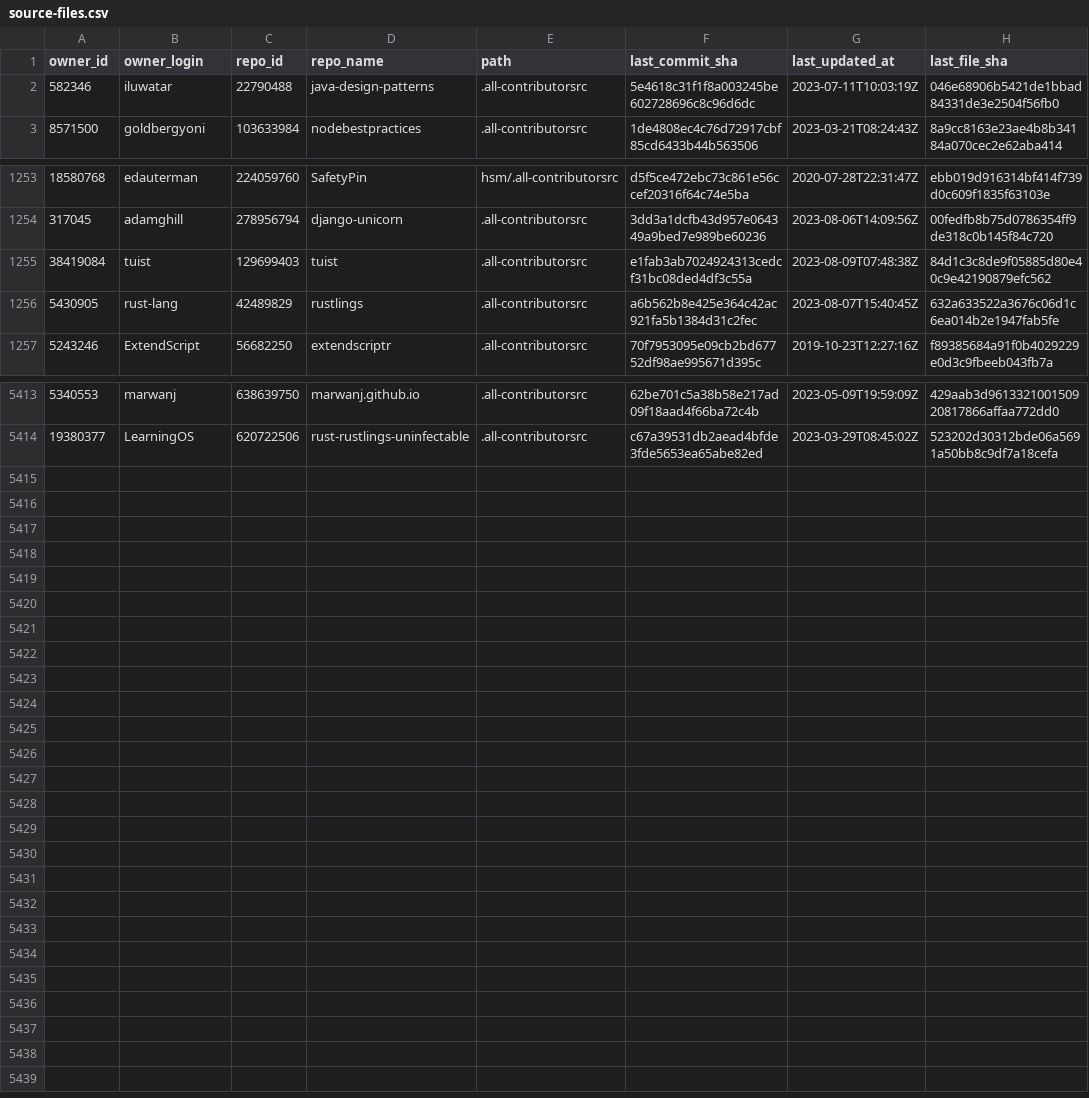
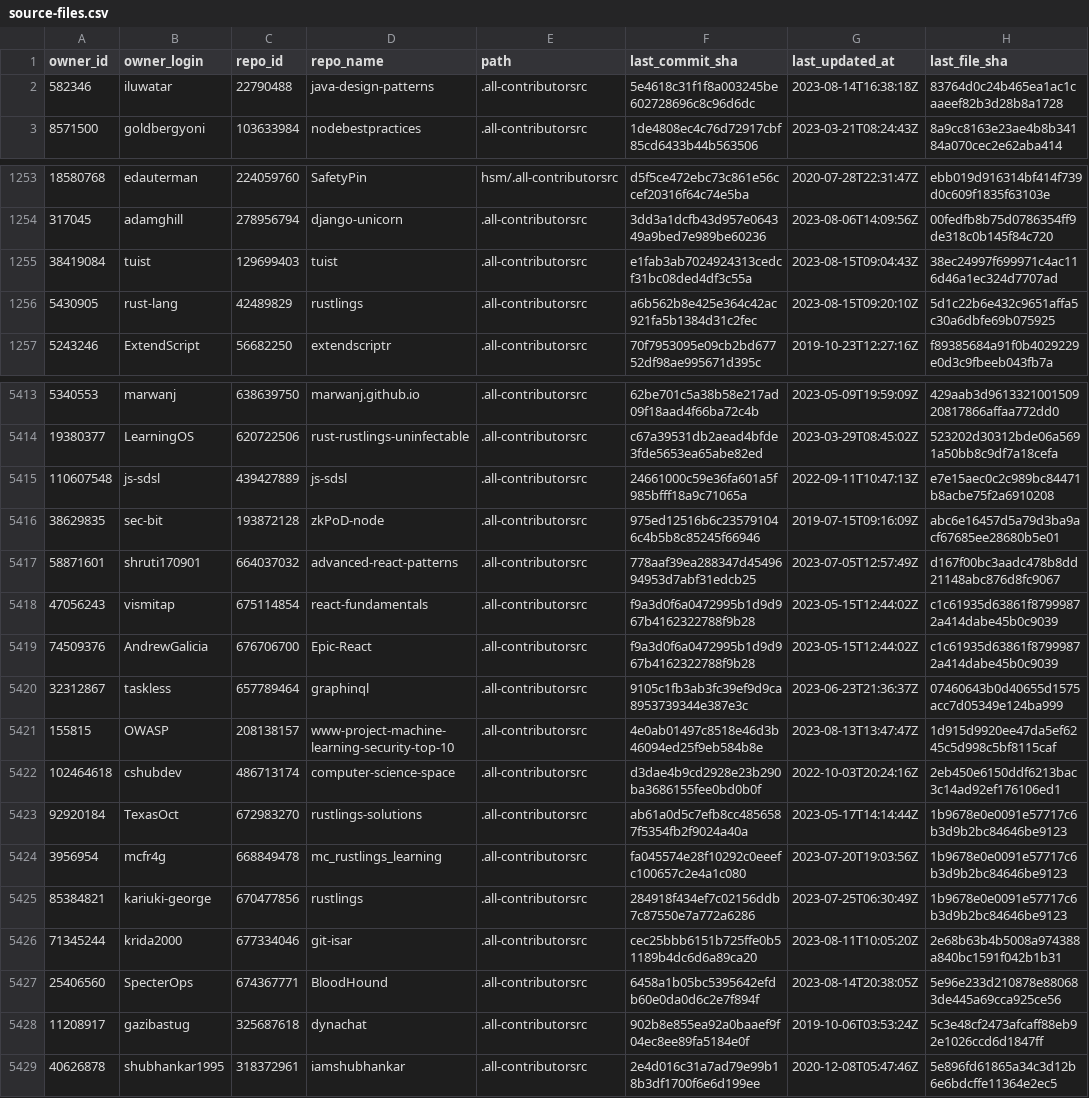
Before and after one commit to all-contributors/import, a CSV file: data/source-files.csv, drawn as a sheet; only a part is shown, gaps mark what is left out; the diff covers the shown part only.

```diff
--- a/data/source-files.csv
+++ b/data/source-files.csv
@@ -1,3 +1,3 @@
 owner_id,owner_login,repo_id,repo_name,path,last_commit_sha,last_updated_at,last_file_sha
-582346,iluwatar,22790488,java-design-patterns,.all-contributorsrc,5e4618c31f1f8a003245be602728696c8c96d6dc,2023-07-11T10:03:19Z,046e68906b5421de1bbad84331de3e2504f56fb0
+582346,iluwatar,22790488,java-design-patterns,.all-contributorsrc,5e4618c31f1f8a003245be602728696c8c96d6dc,2023-08-14T16:38:18Z,83764d0c24b465ea1ac1caaeef82b3d28b8a1728
 8571500,goldbergyoni,103633984,nodebestpractices,.all-contributorsrc,1de4808ec4c76d72917cbf85cd6433b44b563506,2023-03-21T08:24:43Z,8a9cc8163e23ae4b8b34184a070cec2e62aba414
@@ -1254,4 +1254,4 @@ owner_id,owner_login,repo_id,repo_name,path,last_commit_sha,last_updated_at,last
 317045,adamghill,278956794,django-unicorn,.all-contributorsrc,3dd3a1dcfb43d957e064349a9bed7e989be60236,2023-08-06T14:09:56Z,00fedfb8b75d0786354ff9de318c0b145f84c720
-38419084,tuist,129699403,tuist,.all-contributorsrc,e1fab3ab7024924313cedcf31bc08ded4df3c55a,2023-08-09T07:48:38Z,84d1c3c8de9f05885d80e40c9e42190879efc562
-5430905,rust-lang,42489829,rustlings,.all-contributorsrc,a6b562b8e425e364c42ac921fa5b1384d31c2fec,2023-08-07T15:40:45Z,632a633522a3676c06d1c6ea014b2e1947fab5fe
+38419084,tuist,129699403,tuist,.all-contributorsrc,e1fab3ab7024924313cedcf31bc08ded4df3c55a,2023-08-15T09:04:43Z,38ec24997f699971c4ac116d46a1ec324d7707ad
+5430905,rust-lang,42489829,rustlings,.all-contributorsrc,a6b562b8e425e364c42ac921fa5b1384d31c2fec,2023-08-15T09:20:10Z,5d1c22b6e432c9651affa5c30a6dbfe69b075925
 5243246,ExtendScript,56682250,extendscriptr,.all-contributorsrc,70f7953095e09cb2bd67752df98ae995671d395c,2019-10-23T12:27:16Z,f89385684a91f0b4029229e0d3c9fbeeb043fb7a
@@ -5414 +5414,16 @@ owner_id,owner_login,repo_id,repo_name,path,last_commit_sha,last_updated_at,last
 19380377,LearningOS,620722506,rust-rustlings-uninfectable,.all-contributorsrc,c67a39531db2aead4bfde3fde5653ea65abe82ed,2023-03-29T08:45:02Z,523202d30312bde06a5691a50bb8c9df7a18cefa
+110607548,js-sdsl,439427889,js-sdsl,.all-contributorsrc,24661000c59e36fa601a5f985bfff18a9c71065a,2022-09-11T10:47:13Z,e7e15aec0c2c989bc84471b8acbe75f2a6910208
+38629835,sec-bit,193872128,zkPoD-node,.all-contributorsrc,975ed12516b6c235791046c4b5b8c85245f66946,2019-07-15T09:16:09Z,abc6e16457d5a79d3ba9acf67685ee28680b5e01
+58871601,shruti170901,664037032,advanced-react-patterns,.all-contributorsrc,778aaf39ea288347d4549694953d7abf31edcb25,2023-07-05T12:57:49Z,d167f00bc3aadc478b8dd21148abc876d8fc9067
+47056243,vismitap,675114854,react-fundamentals,.all-contributorsrc,f9a3d0f6a0472995b1d9d967b4162322788f9b28,2023-05-15T12:44:02Z,c1c61935d63861f87999872a414dabe45b0c9039
+74509376,AndrewGalicia,676706700,Epic-React,.all-contributorsrc,f9a3d0f6a0472995b1d9d967b4162322788f9b28,2023-05-15T12:44:02Z,c1c61935d63861f87999872a414dabe45b0c9039
+32312867,taskless,657789464,graphinql,.all-contributorsrc,9105c1fb3ab3fc39ef9d9ca8953739344e387e3c,2023-06-23T21:36:37Z,07460643b0d40655d1575acc7d05349e124ba999
+155815,OWASP,208138157,www-project-machine-learning-security-top-10,.all-contributorsrc,4e0ab01497c8518e46d3b46094ed25f9eb584b8e,2023-08-13T13:47:47Z,1d915d9920ee47da5ef6245c5d998c5bf8115caf
+102464618,cshubdev,486713174,computer-science-space,.all-contributorsrc,d3dae4b9cd2928e23b290ba3686155fee0bd0b0f,2022-10-03T20:24:16Z,2eb450e6150ddf6213bac3c14ad92ef176106ed1
+92920184,TexasOct,672983270,rustlings-solutions,.all-contributorsrc,ab61a0d5c7efb8cc4856587f5354fb2f9024a40a,2023-05-17T14:14:44Z,1b9678e0e0091e57717c6b3d9b2bc84646be9123
+3956954,mcfr4g,668849478,mc_rustlings_learning,.all-contributorsrc,fa045574e28f10292c0eeefc100657c2e4a1c080,2023-07-20T19:03:56Z,1b9678e0e0091e57717c6b3d9b2bc84646be9123
+85384821,kariuki-george,670477856,rustlings,.all-contributorsrc,284918f434ef7c02156ddb7c87550e7a772a6286,2023-07-25T06:30:49Z,1b9678e0e0091e57717c6b3d9b2bc84646be9123
+71345244,krida2000,677334046,git-isar,.all-contributorsrc,cec25bbb6151b725ffe0b51189b4dc6d6a89ca20,2023-08-11T10:05:20Z,2e68b63b4b5008a974388a840bc1591f042b1b31
+25406560,SpecterOps,674367771,BloodHound,.all-contributorsrc,6458a1b05bc5395642efdb60e0da0d6c2e7f894f,2023-08-14T20:38:05Z,5e96e233d210878e880683de445a69cca925ce56
+11208917,gazibastug,325687618,dynachat,.all-contributorsrc,902b8e855ea92a0baaef9f04ec8ee89fa5184e0f,2019-10-06T03:53:24Z,5c3e48cf2473afcaff88eb92e1026ccd6d1847ff
+40626878,shubhankar1995,318372961,iamshubhankar,.all-contributorsrc,2e4d016c31a7ad79e99b18b3df1700f6e6d199ee,2020-12-08T05:47:46Z,5e896fd61865a34c3d12b6e6bdcffe11364e2ec5
```
Also changed, not shown: 30 edited cells elsewhere in this file.
